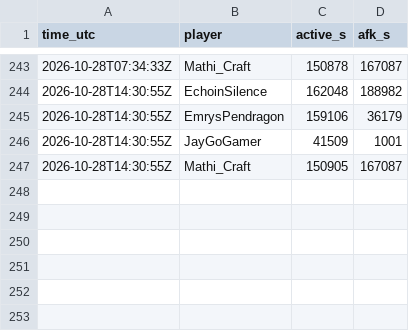
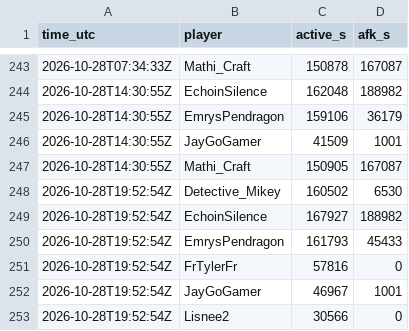
Before and after one commit to mathijsboogaert/Voxel, a CSV file: docs/data/afk-history.csv, drawn as a sheet; only a part is shown, gaps mark what is left out; the diff names each change by its address in the sheet, - before the commit and + after, or states it on an @@ line.

```diff
--- a/docs/data/afk-history.csv
+++ b/docs/data/afk-history.csv
+row 248: 2026-10-28T19:52:54Z | Detective_Mikey | 160502 | 6530
+row 249: 2026-10-28T19:52:54Z | EchoinSilence | 167927 | 188982
+row 250: 2026-10-28T19:52:54Z | EmrysPendragon | 161793 | 45433
+row 251: 2026-10-28T19:52:54Z | FrTylerFr | 57816 | 0
+row 252: 2026-10-28T19:52:54Z | JayGoGamer | 46967 | 1001
+row 253: 2026-10-28T19:52:54Z | Lisnee2 | 30566 | 0
```
Also changed, not shown: docs/data/voxel-events.csv, docs/data/voxel-hourly.csv, 4 other files.
